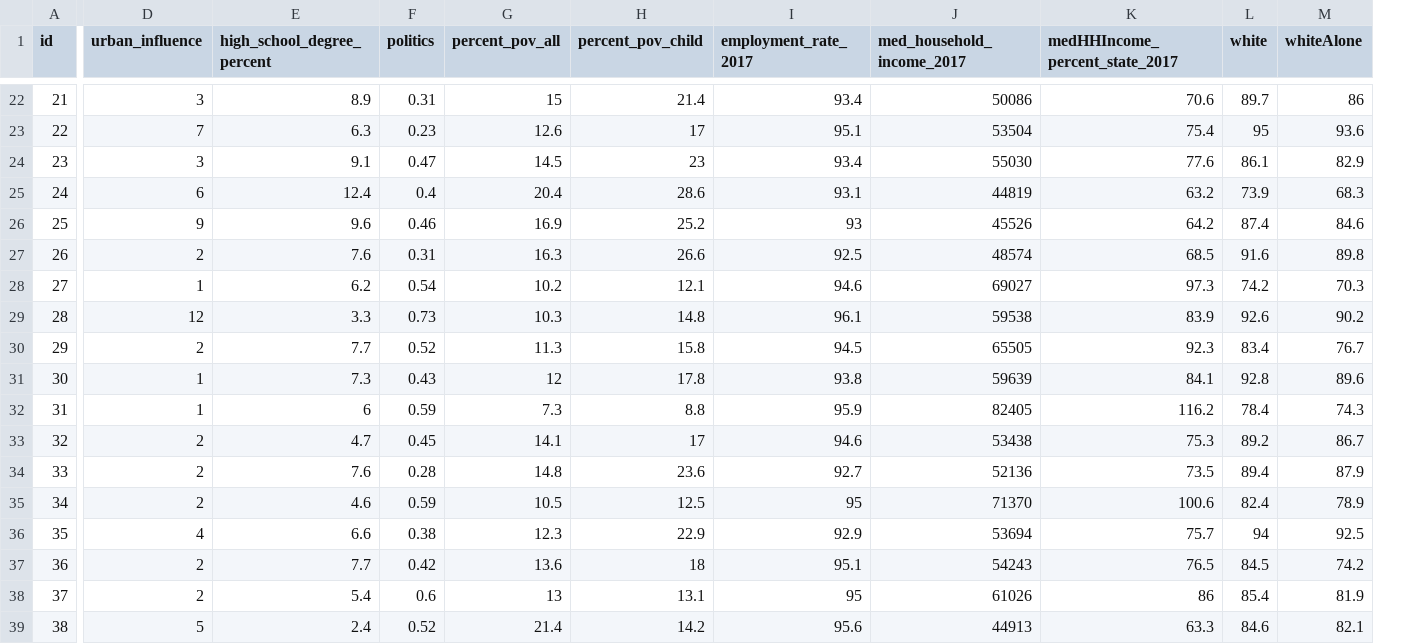
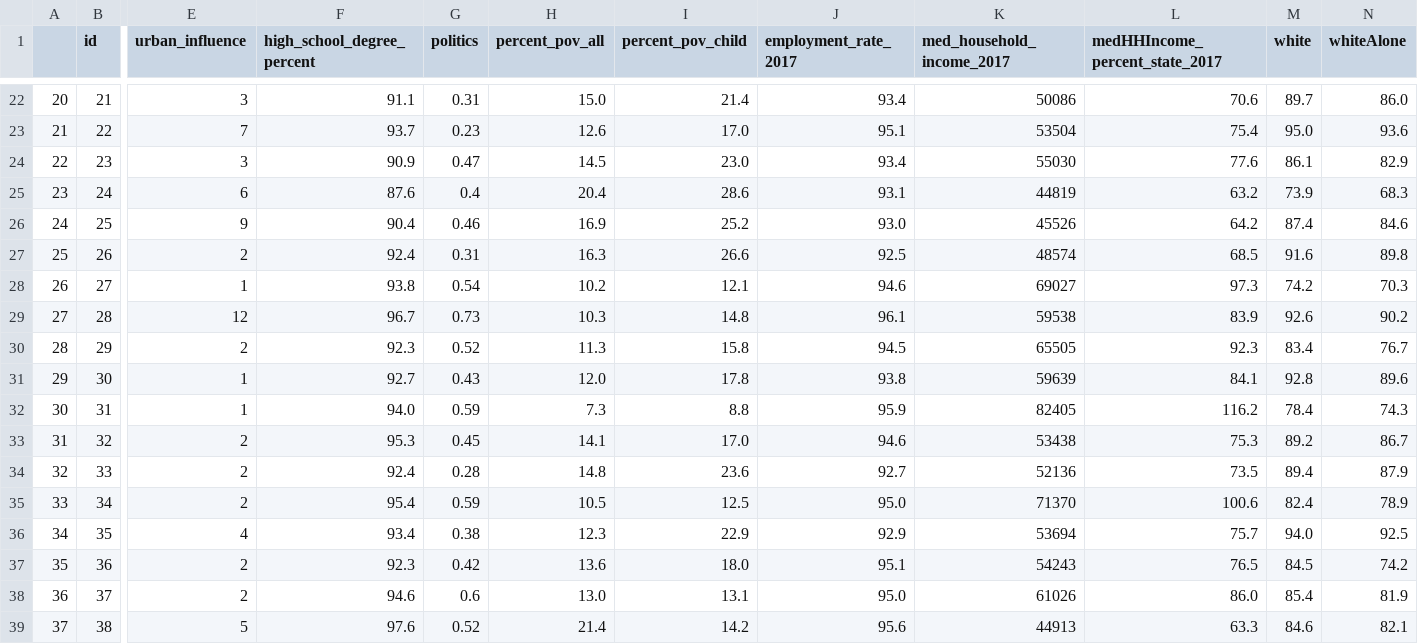
Before and after one commit to karentu/cs1951a-vaccines, a CSV file: county_stats.csv, drawn as a sheet; only a part is shown, gaps mark what is left out; addresses are those after the commit; the diff covers the shown part only; the diff names each change by its address in the sheet, - before the commit and + after, or states it on an @@ line.

Commit message:
fix the high school degree percentage calculation

```diff
--- a/county_stats.csv
+++ b/county_stats.csv
+column A, rows 22-39: 20 | 21 | 22 | 23 | 24 | 25 | 26 | 27 | 28 | 29 | 30 | 31 | 32 | 33 | 34 | 35 | 36 | 37
-F22 (high_school_degree_percent): 8.9
+F22 (high_school_degree_percent): 91.1
-H22 (percent_pov_all): 15
+H22 (percent_pov_all): 15.0
-N22 (whiteAlone): 86
+N22 (whiteAlone): 86.0
-F23 (high_school_degree_percent): 6.3
+F23 (high_school_degree_percent): 93.7
-I23 (percent_pov_child): 17
+I23 (percent_pov_child): 17.0
-M23 (white): 95
+M23 (white): 95.0
-F24 (high_school_degree_percent): 9.1
+F24 (high_school_degree_percent): 90.9
-I24 (percent_pov_child): 23
+I24 (percent_pov_child): 23.0
-F25 (high_school_degree_percent): 12.4
+F25 (high_school_degree_percent): 87.6
-F26 (high_school_degree_percent): 9.6
+F26 (high_school_degree_percent): 90.4
-J26 (employment_rate_2017): 93
+J26 (employment_rate_2017): 93.0
-F27 (high_school_degree_percent): 7.6
+F27 (high_school_degree_percent): 92.4
-F28 (high_school_degree_percent): 6.2
+F28 (high_school_degree_percent): 93.8
-F29 (high_school_degree_percent): 3.3
+F29 (high_school_degree_percent): 96.7
-F30 (high_school_degree_percent): 7.7
+F30 (high_school_degree_percent): 92.3
-F31 (high_school_degree_percent): 7.3
+F31 (high_school_degree_percent): 92.7
-H31 (percent_pov_all): 12
+H31 (percent_pov_all): 12.0
-F32 (high_school_degree_percent): 6
+F32 (high_school_degree_percent): 94.0
-F33 (high_school_degree_percent): 4.7
+F33 (high_school_degree_percent): 95.3
-I33 (percent_pov_child): 17
+I33 (percent_pov_child): 17.0
-F34 (high_school_degree_percent): 7.6
+F34 (high_school_degree_percent): 92.4
-F35 (high_school_degree_percent): 4.6
+F35 (high_school_degree_percent): 95.4
-J35 (employment_rate_2017): 95
+J35 (employment_rate_2017): 95.0
-F36 (high_school_degree_percent): 6.6
+F36 (high_school_degree_percent): 93.4
-M36 (white): 94
+M36 (white): 94.0
-F37 (high_school_degree_percent): 7.7
+F37 (high_school_degree_percent): 92.3
-I37 (percent_pov_child): 18
+I37 (percent_pov_child): 18.0
-F38 (high_school_degree_percent): 5.4
+F38 (high_school_degree_percent): 94.6
-H38 (percent_pov_all): 13
+H38 (percent_pov_all): 13.0
-J38 (employment_rate_2017): 95
+J38 (employment_rate_2017): 95.0
-L38 (medHHIncome_percent_state_2017): 86
+L38 (medHHIncome_percent_state_2017): 86.0
-F39 (high_school_degree_percent): 2.4
+F39 (high_school_degree_percent): 97.6
```
Also changed, not shown: 30 edited cells elsewhere in this file, 1 other file.
